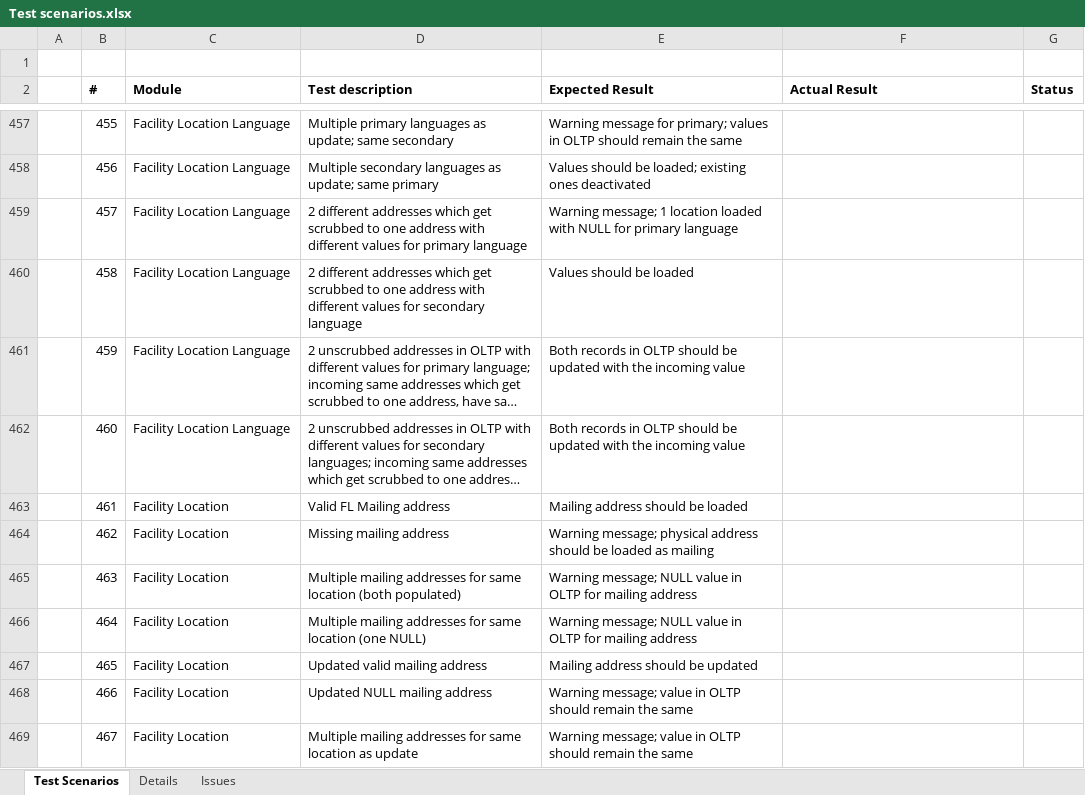
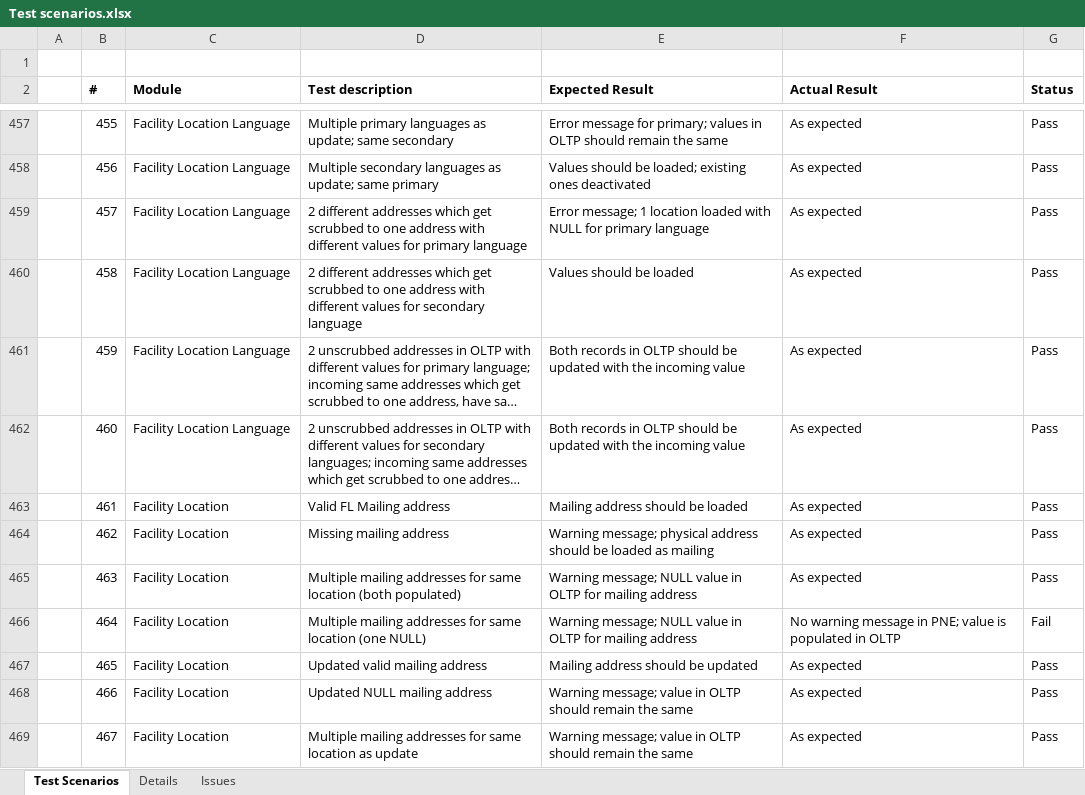
Before and after one commit to dseyfullin/Bulk_Upload_Automation, an Excel workbook: Test scenarios.xlsx, sheet Test Scenarios, drawn as a sheet; only a part is shown, gaps mark what is left out; long unchanged cells end in …; values as stored, in another font and other column widths than the file's, no borders; the diff covers the shown part only; the diff names each change by its address in the sheet, - before the commit and + after, or states it on an @@ line.

Commit message:
Update Test scenarios.xlsx

```diff
--- a/Test scenarios.xlsx (sheet Test Scenarios)
+++ b/Test scenarios.xlsx (sheet Test Scenarios)
-E457 (Expected Result): Warning message for…
+E457 (Expected Result): Error message for…
-F457:F465 (Actual Result): (empty)
+F457:F465 (Actual Result): As expected
-G457:G465 (Status): (empty)
+G457:G465 (Status): Pass
-E459 (Expected Result): Warning message; 1…
+E459 (Expected Result): Error message; 1…
-F466 (Actual Result): (empty)
+F466 (Actual Result): No warning message in PNE; value is populated in OLTP
-G466 (Status): (empty)
+G466 (Status): Fail
-F467:F469 (Actual Result): (empty)
+F467:F469 (Actual Result): As expected
-G467:G469 (Status): (empty)
+G467:G469 (Status): Pass
```
Also changed, not shown: 121 edited cells elsewhere in this sheet, sheet Issues.
